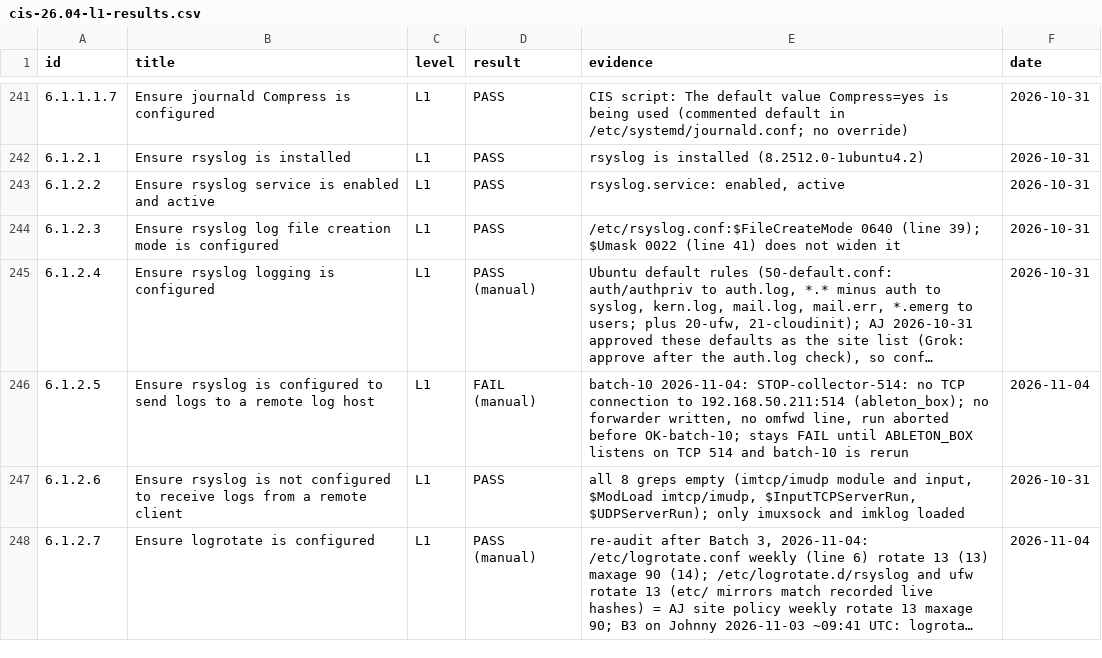
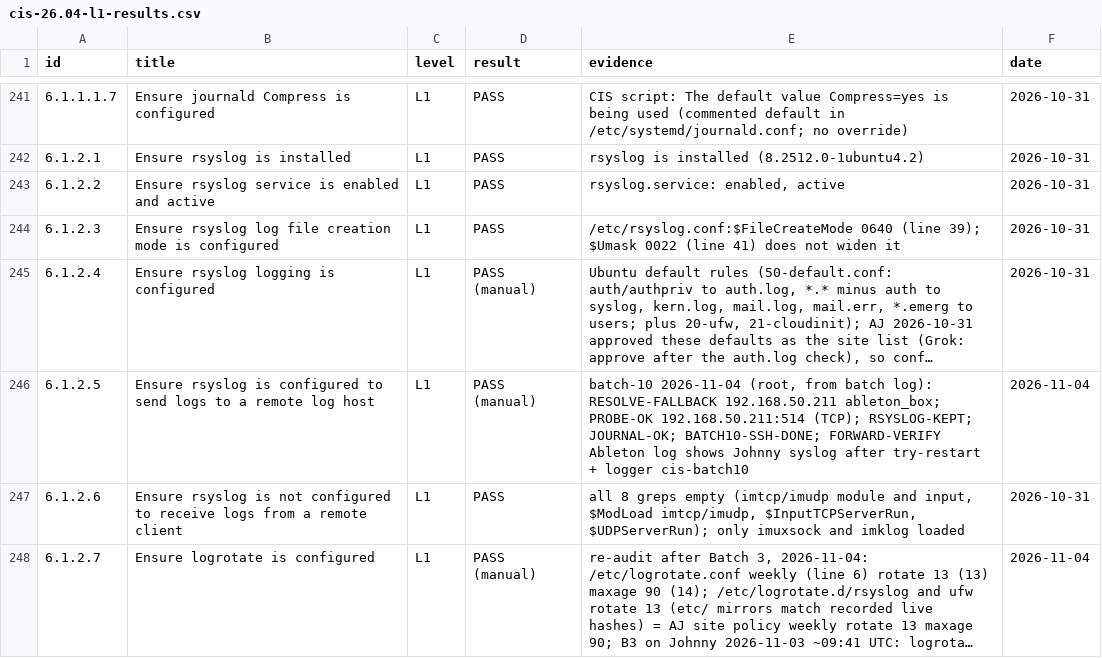
Before and after one commit to ajeswint/strix-halo-johnny, a CSV file: docs/cis-26.04-l1-results.csv, drawn as a sheet; only a part is shown, gaps mark what is left out; long unchanged cells end in …; the diff names each change by its address in the sheet, - before the commit and + after, or states it on an @@ line.

Commit message:
CIS batch-10: results scored and recorded

```diff
--- a/docs/cis-26.04-l1-results.csv
+++ b/docs/cis-26.04-l1-results.csv
-D246 (result): FAIL (manual)
+D246 (result): PASS (manual)
-E246 (evidence): batch-10 2026-11-04: STOP-collector-514: no TCP connection to 192.168.50.211:514 (ableton_box); no forwarder written, no omfwd line, run aborted before OK-batch-10; stays FAIL until ABLETON_BOX listens on TCP 514 and batch-10 is rerun
+E246 (evidence): batch-10 2026-11-04 (root, from batch log): RESOLVE-FALLBACK 192.168.50.211 ableton_box; PROBE-OK 192.168.50.211:514 (TCP); RSYSLOG-KEPT; JOURNAL-OK; BATCH10-SSH-DONE; FORWARD-VERIFY Ableton log shows Johnny syslog after try-restart + logger cis-batch10
```
Also changed, not shown: 6 other files.
